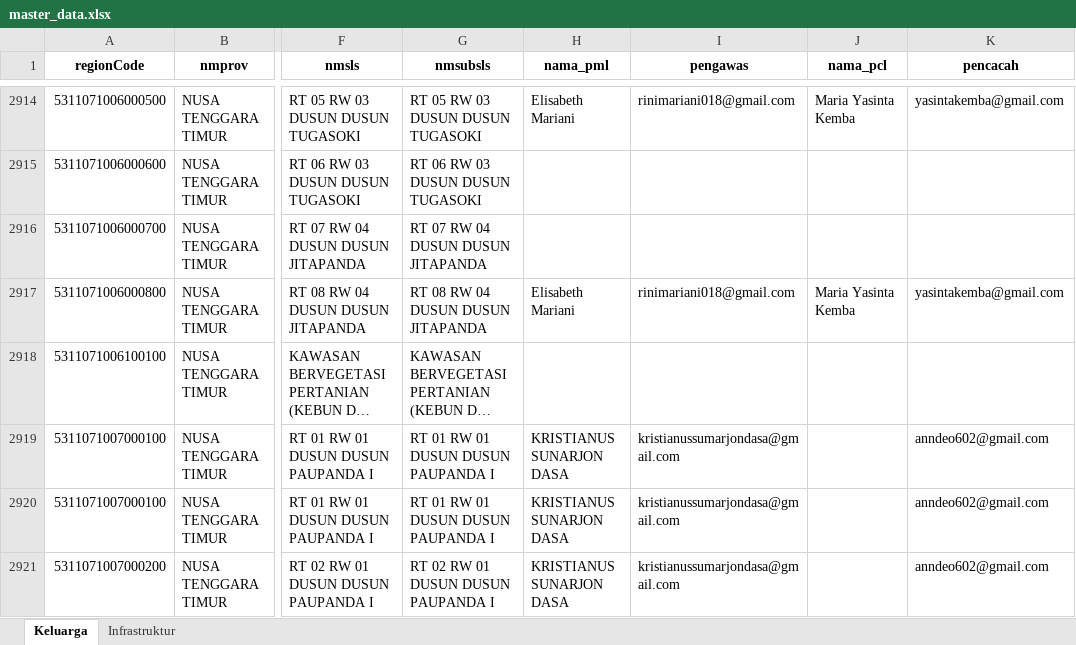
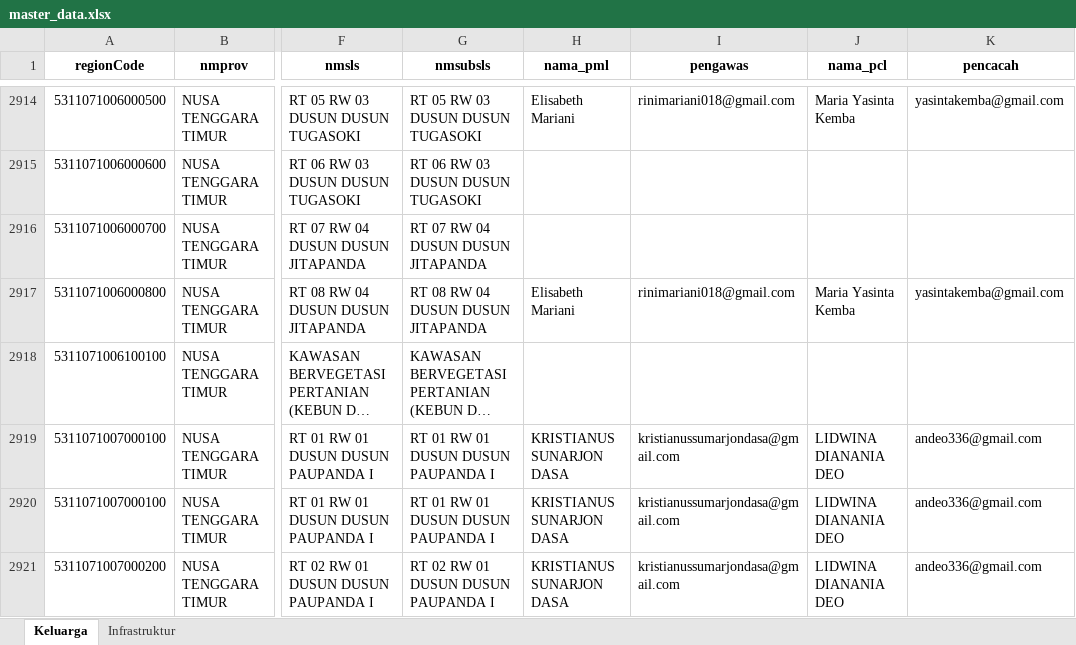
Before and after one commit to andrewmarulitua/monitoring-dampak-gempa, an Excel workbook: data/master_data.xlsx, sheet Keluarga, drawn as a sheet; only a part is shown, gaps mark what is left out; long unchanged cells end in …; values as stored, in another font and other column widths than the file's, no borders; the diff covers the shown part only; the diff names each change by its address in the sheet, - before the commit and + after, or states it on an @@ line.

```diff
--- a/data/master_data.xlsx (sheet Keluarga)
+++ b/data/master_data.xlsx (sheet Keluarga)
-J2919:J2921 (nama_pcl): (empty)
+J2919:J2921 (nama_pcl): LIDWINA DIANANIA DEO
-K2919:K2921 (pencacah): anndeo602@gmail.com
+K2919:K2921 (pencacah): andeo336@gmail.com
```
Also changed, not shown: 10 edited cells elsewhere in this sheet, data/SCRAPING_REKAP_DAMPAK_BENCANA_ENDE_LATEST.xlsx, 2 other files.
